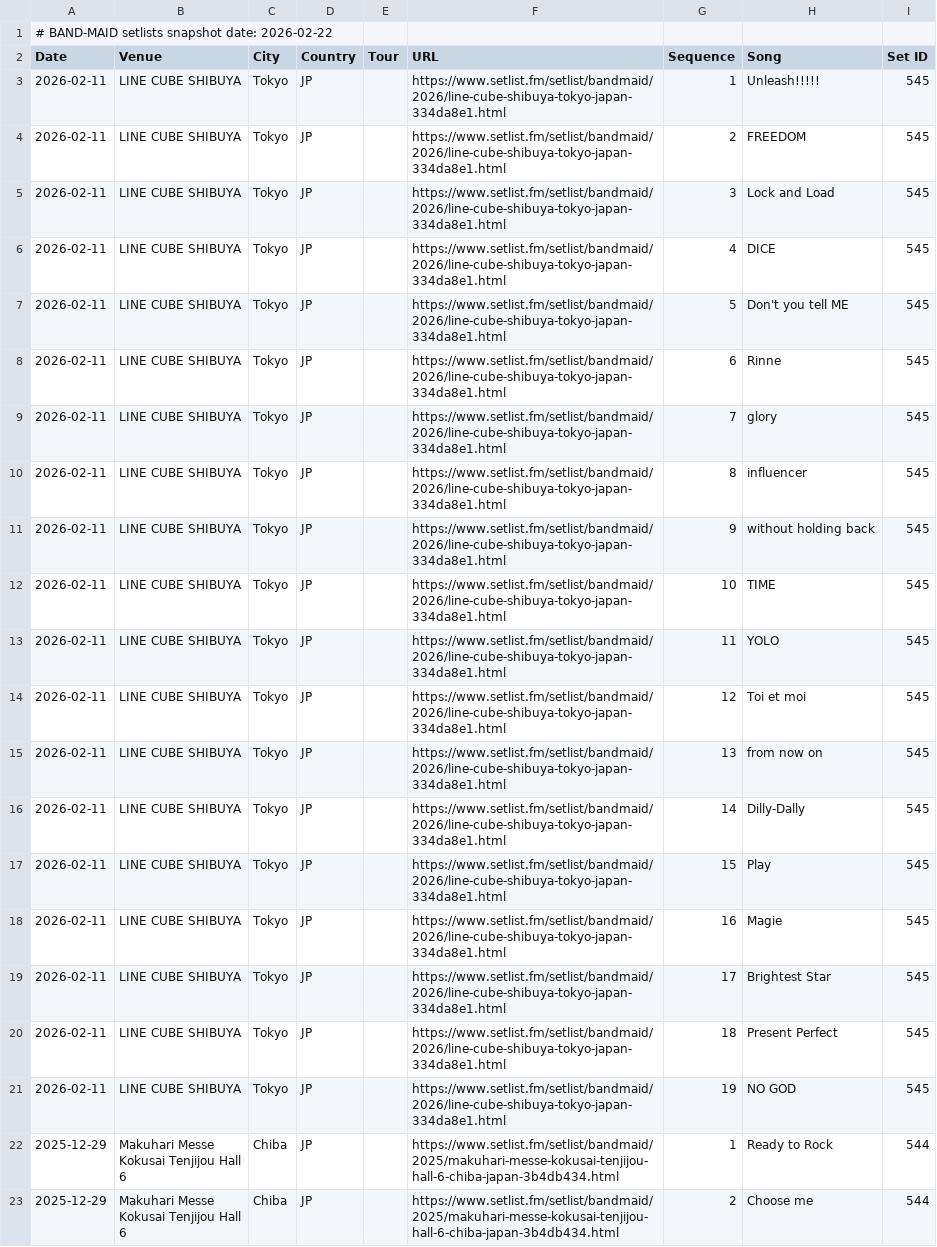
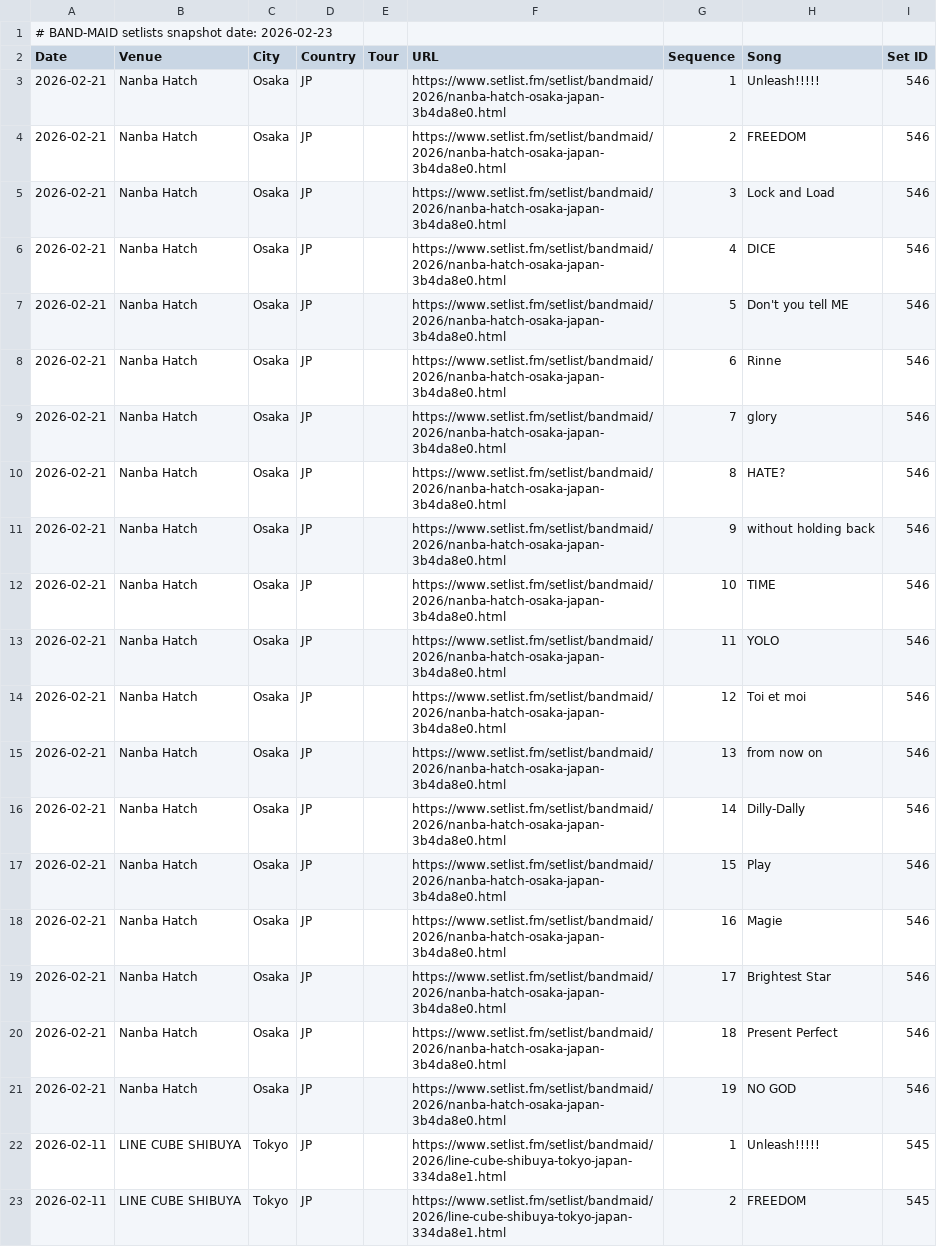
Before and after one commit to DriveTimeBM/BAND-MAID_gpt, a TSV file: okyuji/setlists.tsv, drawn as a sheet; only a part is shown; the shorter side is filled out with more unchanged rows.

```diff
--- a/okyuji/setlists.tsv
+++ b/okyuji/setlists.tsv
@@ -1,3 +1,22 @@
-# BAND-MAID setlists snapshot date: 2026-02-22
+# BAND-MAID setlists snapshot date: 2026-02-23
 Date	Venue	City	Country	Tour	URL	Sequence	Song	Set ID
+2026-02-21	Nanba Hatch	Osaka	JP		https://www.setlist.fm/setlist/bandmaid/2026/nanba-hatch-osaka-japan-3b4da8e0.html	1	Unleash!!!!!	546
+2026-02-21	Nanba Hatch	Osaka	JP		https://www.setlist.fm/setlist/bandmaid/2026/nanba-hatch-osaka-japan-3b4da8e0.html	2	FREEDOM	546
+2026-02-21	Nanba Hatch	Osaka	JP		https://www.setlist.fm/setlist/bandmaid/2026/nanba-hatch-osaka-japan-3b4da8e0.html	3	Lock and Load	546
+2026-02-21	Nanba Hatch	Osaka	JP		https://www.setlist.fm/setlist/bandmaid/2026/nanba-hatch-osaka-japan-3b4da8e0.html	4	DICE	546
+2026-02-21	Nanba Hatch	Osaka	JP		https://www.setlist.fm/setlist/bandmaid/2026/nanba-hatch-osaka-japan-3b4da8e0.html	5	Don't you tell ME	546
+2026-02-21	Nanba Hatch	Osaka	JP		https://www.setlist.fm/setlist/bandmaid/2026/nanba-hatch-osaka-japan-3b4da8e0.html	6	Rinne	546
+2026-02-21	Nanba Hatch	Osaka	JP		https://www.setlist.fm/setlist/bandmaid/2026/nanba-hatch-osaka-japan-3b4da8e0.html	7	glory	546
+2026-02-21	Nanba Hatch	Osaka	JP		https://www.setlist.fm/setlist/bandmaid/2026/nanba-hatch-osaka-japan-3b4da8e0.html	8	HATE?	546
+2026-02-21	Nanba Hatch	Osaka	JP		https://www.setlist.fm/setlist/bandmaid/2026/nanba-hatch-osaka-japan-3b4da8e0.html	9	without holding back	546
+2026-02-21	Nanba Hatch	Osaka	JP		https://www.setlist.fm/setlist/bandmaid/2026/nanba-hatch-osaka-japan-3b4da8e0.html	10	TIME	546
+2026-02-21	Nanba Hatch	Osaka	JP		https://www.setlist.fm/setlist/bandmaid/2026/nanba-hatch-osaka-japan-3b4da8e0.html	11	YOLO	546
+2026-02-21	Nanba Hatch	Osaka	JP		https://www.setlist.fm/setlist/bandmaid/2026/nanba-hatch-osaka-japan-3b4da8e0.html	12	Toi et moi	546
+2026-02-21	Nanba Hatch	Osaka	JP		https://www.setlist.fm/setlist/bandmaid/2026/nanba-hatch-osaka-japan-3b4da8e0.html	13	from now on	546
+2026-02-21	Nanba Hatch	Osaka	JP		https://www.setlist.fm/setlist/bandmaid/2026/nanba-hatch-osaka-japan-3b4da8e0.html	14	Dilly-Dally	546
+2026-02-21	Nanba Hatch	Osaka	JP		https://www.setlist.fm/setlist/bandmaid/2026/nanba-hatch-osaka-japan-3b4da8e0.html	15	Play	546
+2026-02-21	Nanba Hatch	Osaka	JP		https://www.setlist.fm/setlist/bandmaid/2026/nanba-hatch-osaka-japan-3b4da8e0.html	16	Magie	546
+2026-02-21	Nanba Hatch	Osaka	JP		https://www.setlist.fm/setlist/bandmaid/2026/nanba-hatch-osaka-japan-3b4da8e0.html	17	Brightest Star	546
+2026-02-21	Nanba Hatch	Osaka	JP		https://www.setlist.fm/setlist/bandmaid/2026/nanba-hatch-osaka-japan-3b4da8e0.html	18	Present Perfect	546
+2026-02-21	Nanba Hatch	Osaka	JP		https://www.setlist.fm/setlist/bandmaid/2026/nanba-hatch-osaka-japan-3b4da8e0.html	19	NO GOD	546
 2026-02-11	LINE CUBE SHIBUYA	Tokyo	JP		https://www.setlist.fm/setlist/bandmaid/2026/line-cube-shibuya-tokyo-japan-334da8e1.html	1	Unleash!!!!!	545
```
Also changed, not shown: fanclub/fanclub.tsv, fanclub/gallery.tsv, 13 other files.
